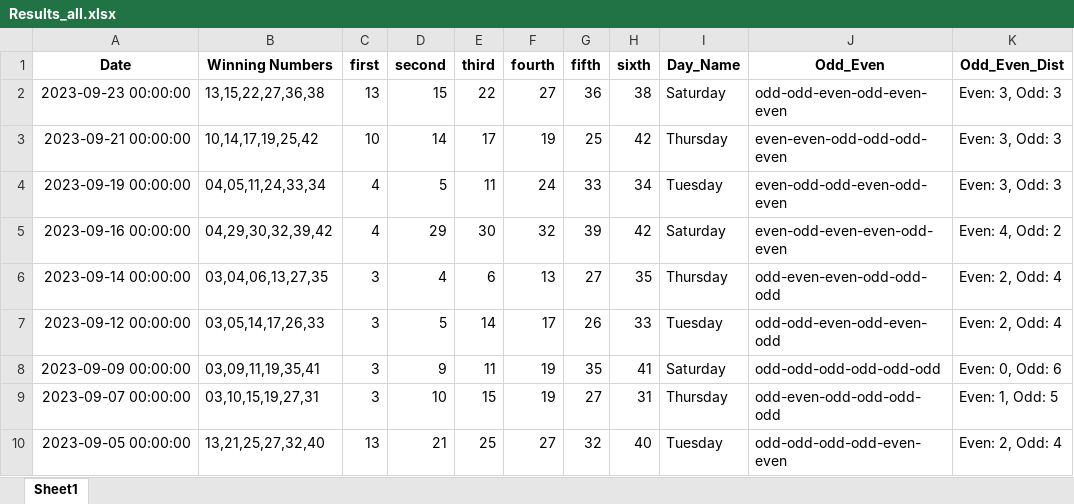
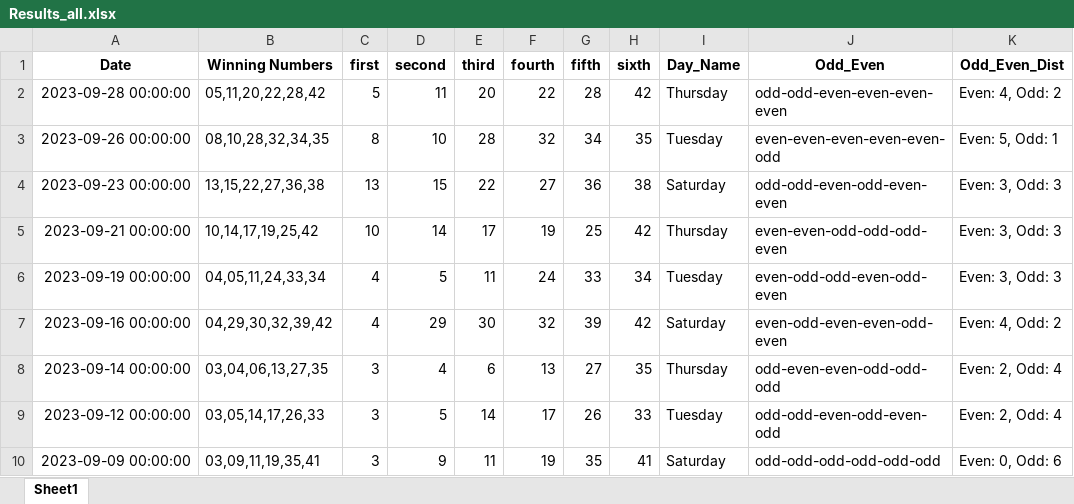
Before and after one commit to Jared-Caraan/Lotto_Analysis, an Excel workbook: Data_Gathering/Results_all.xlsx, sheet Sheet1, drawn as a sheet; only a part is shown; the shorter side is filled out with more unchanged rows; values as stored, in another font and other column widths than the file's, no borders; the diff names each change by its address in the sheet, - before the commit and + after, or states it on an @@ line.

```diff
--- a/Data_Gathering/Results_all.xlsx (sheet Sheet1)
+++ b/Data_Gathering/Results_all.xlsx (sheet Sheet1)
+row 2: 2023-09-28 00:00:00 | 05,11,20,22,28,42 | 5 | 11 | 20 | 22 | 28 | 42 | Thursday | odd-odd-even-even-even-even | Even: 4, Odd: 2
+row 3: 2023-09-26 00:00:00 | 08,10,28,32,34,35 | 8 | 10 | 28 | 32 | 34 | 35 | Tuesday | even-even-even-even-even-odd | Even: 5, Odd: 1
```
Also changed, not shown: 5 other files.
